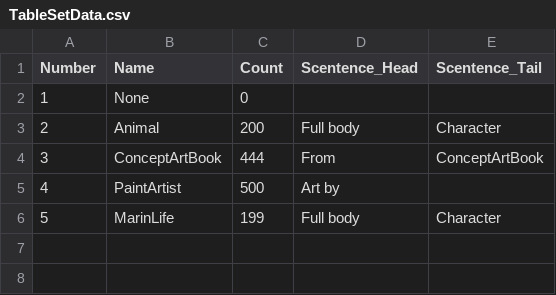
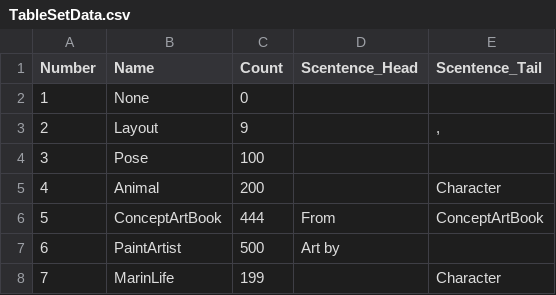
Before and after one commit to KwonSungWoo/PromptGenerater, a CSV file: PromptGenerater/Assets/@Resources/Data/ExcelData/TableSetData.csv, drawn as a sheet; addresses are those after the commit; the diff names each change by its address in the sheet, - before the commit and + after, or states it on an @@ line.

```diff
--- a/PromptGenerater/Assets/@Resources/Data/ExcelData/TableSetData.csv
+++ b/PromptGenerater/Assets/@Resources/Data/ExcelData/TableSetData.csv
+row 3: 2 | Layout | 9 |  | ,
+row 4: 3 | Pose | 100
@@ column A (Number) renumbered from row 5 down @@
-D5 (Scentence_Head): Full body
+D5 (Scentence_Head): (empty)
-D8 (Scentence_Head): Full body
+D8 (Scentence_Head): (empty)
```
Also changed, not shown: 37 other files.
